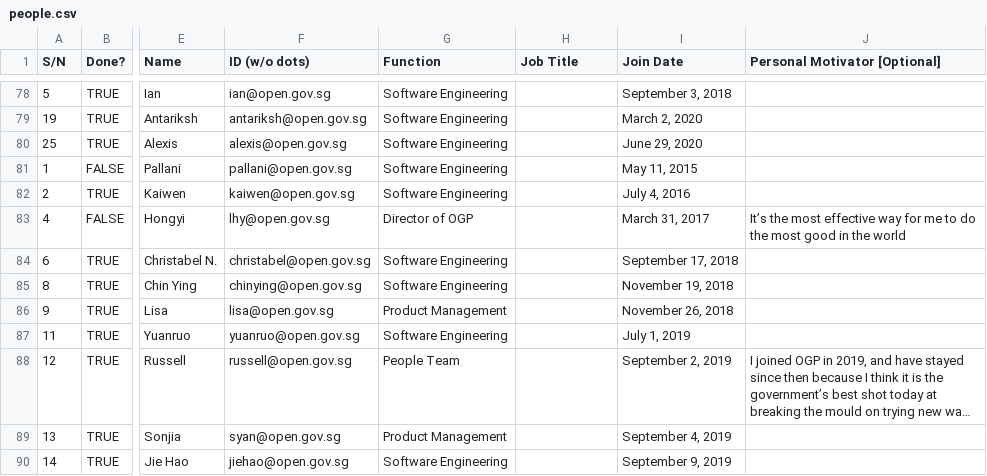
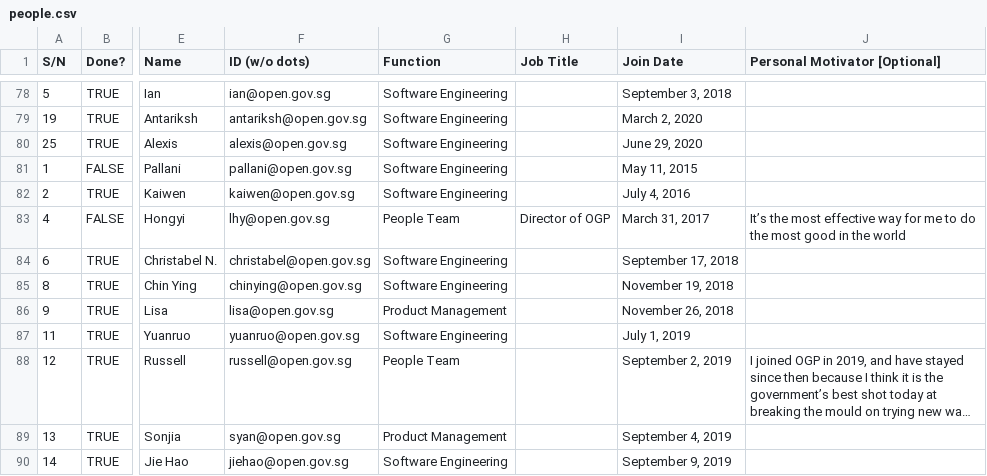
Before and after one commit to isomerpages/ogp, a CSV file: _about-us/people.csv, drawn as a sheet; only a part is shown, gaps mark what is left out; long unchanged cells end in …; the diff names each change by its address in the sheet, - before the commit and + after, or states it on an @@ line.

```diff
--- a/_about-us/people.csv
+++ b/_about-us/people.csv
-G83 (Function): Director of OGP
+G83 (Function): People Team
-H83 (Job Title): (empty)
+H83 (Job Title): Director of OGP
```
Also changed, not shown: 3 other files.
